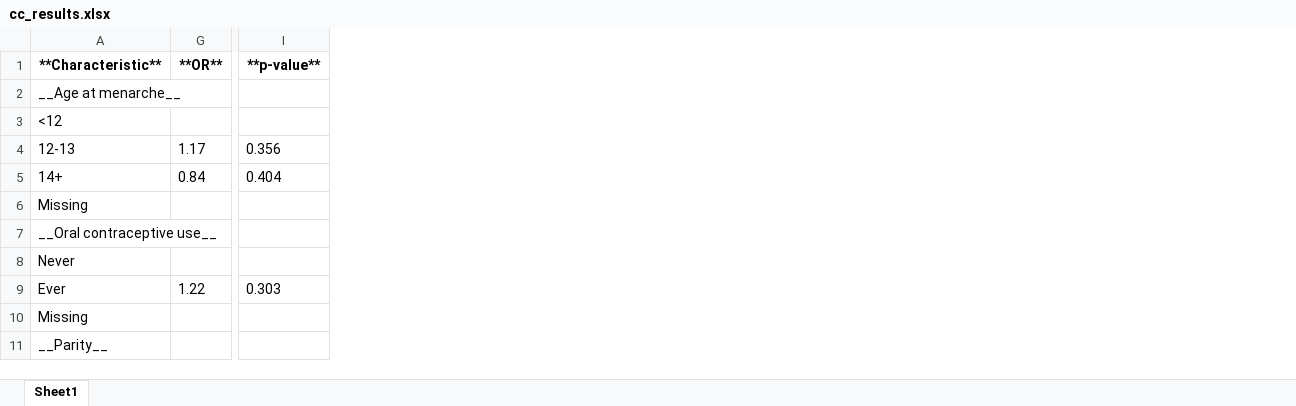
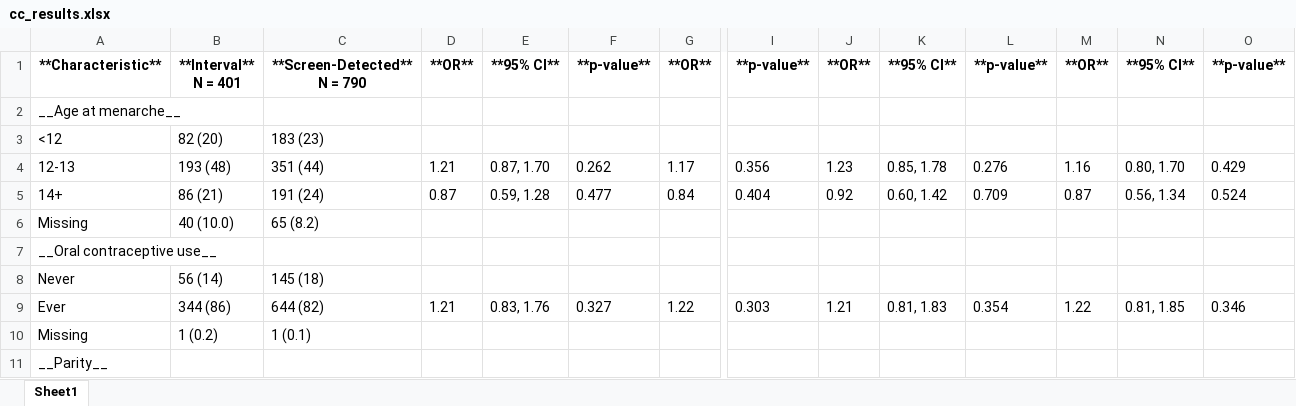
Before and after one commit to UK-Generations-Study/BC_detection_mode, an Excel workbook: detection_mode_project/outputs/cc_results.xlsx, sheet Sheet1, drawn as a sheet; only a part is shown, gaps mark what is left out; values as stored, in another font and other column widths than the file's, no borders; ↵ is a line break in a cell; the diff names each change by its address in the sheet, - before the commit and + after, or states it on an @@ line.

```diff
--- a/detection_mode_project/outputs/cc_results.xlsx (sheet Sheet1)
+++ b/detection_mode_project/outputs/cc_results.xlsx (sheet Sheet1)
@@ column B unhidden, rows 1-10: **Interval** ↵ N = 401 |  | 82 (20) | 193 (48) | 86 (21) | 40 (10.0) |  | 56 (14) | 344 (86) | 1 (0.2) @@
@@ column C unhidden, rows 1-10: **Screen-Detected** ↵ N = 790 |  | 183 (23) | 351 (44) | 191 (24) | 65 (8.2) |  | 145 (18) | 644 (82) | 1 (0.1) @@
@@ column D unhidden, rows 1-9: **OR** |  |  | 1.21 | 0.87 |  |  |  | 1.21 @@
@@ column E unhidden, rows 1-9: **95% CI** |  |  | 0.87, 1.70 | 0.59, 1.28 |  |  |  | 0.83, 1.76 @@
@@ column F unhidden, rows 1-9: **p-value** |  |  | 0.262 | 0.477 |  |  |  | 0.327 @@
@@ column J unhidden, rows 1-9: **OR** |  |  | 1.23 | 0.92 |  |  |  | 1.21 @@
@@ column K unhidden, rows 1-9: **95% CI** |  |  | 0.85, 1.78 | 0.60, 1.42 |  |  |  | 0.81, 1.83 @@
@@ column L unhidden, rows 1-9: **p-value** |  |  | 0.276 | 0.709 |  |  |  | 0.354 @@
@@ column M unhidden, rows 1-9: **OR** |  |  | 1.16 | 0.87 |  |  |  | 1.22 @@
@@ column N unhidden, rows 1-9: **95% CI** |  |  | 0.80, 1.70 | 0.56, 1.34 |  |  |  | 0.81, 1.85 @@
@@ column O unhidden, rows 1-9: **p-value** |  |  | 0.429 | 0.524 |  |  |  | 0.346 @@
```
Also changed, not shown: detection_mode_project/outputs/figures/supplement/supplementary_tables.xlsx, detection_mode_project/outputs/results.xlsx, 9 other files.
